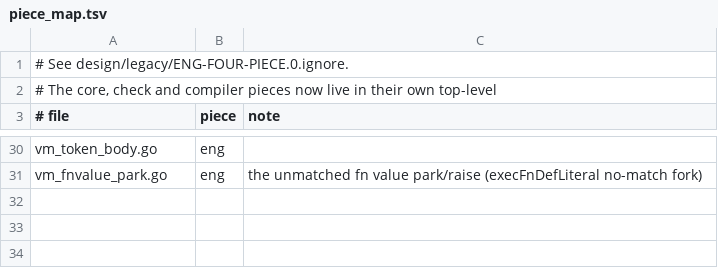
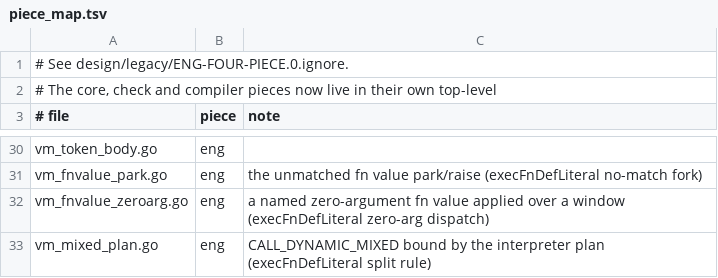
Before and after one commit to boru-lang/boru, a TSV file: eng/go/piece_map.tsv, drawn as a sheet; only a part is shown, gaps mark what is left out; the diff names each change by its address in the sheet, - before the commit and + after, or states it on an @@ line.

```diff
--- a/eng/go/piece_map.tsv
+++ b/eng/go/piece_map.tsv
+row 32: vm_fnvalue_zeroarg.go | eng | a named zero-argument fn value applied over a window (execFnDefLiteral zero-arg dispatch)
+row 33: vm_mixed_plan.go | eng | CALL_DYNAMIC_MIXED bound by the interpreter plan (execFnDefLiteral split rule)
```
Also changed, not shown: 19 other files.
